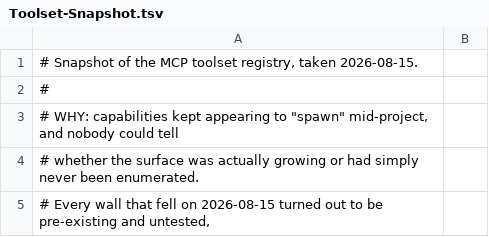
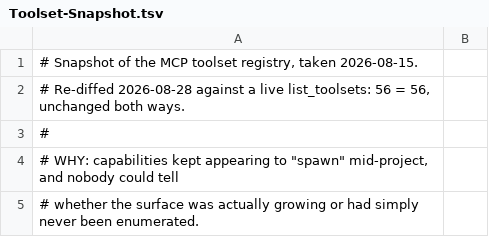
Before and after one commit to Ronguat/TheDream, a TSV file: Docs/Toolset-Snapshot.tsv, drawn as a sheet; only a part is shown; the shorter side is filled out with more unchanged rows; the diff names each change by its address in the sheet, - before the commit and + after, or states it on an @@ line.

```diff
--- a/Docs/Toolset-Snapshot.tsv
+++ b/Docs/Toolset-Snapshot.tsv
+row 2: # Re-diffed 2026-08-28 against a live list_toolsets: 56 = 56, unchanged both ways.
```
